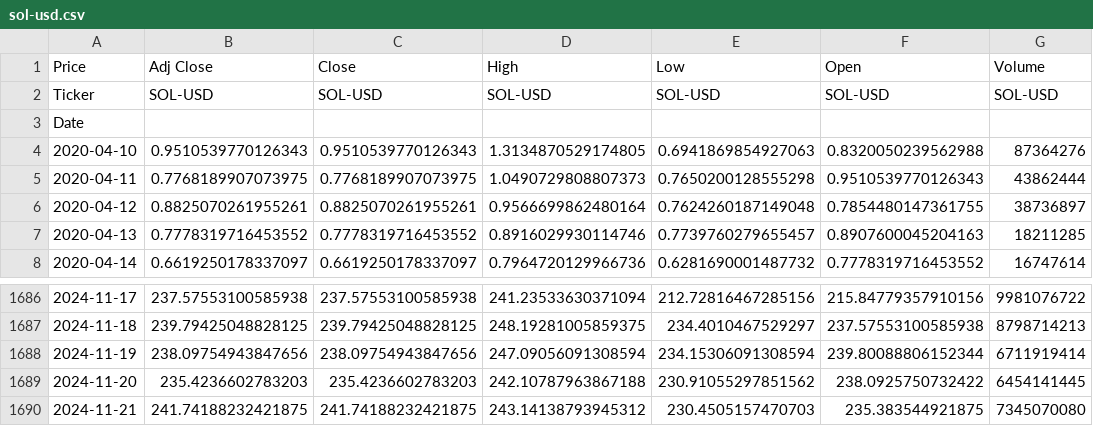
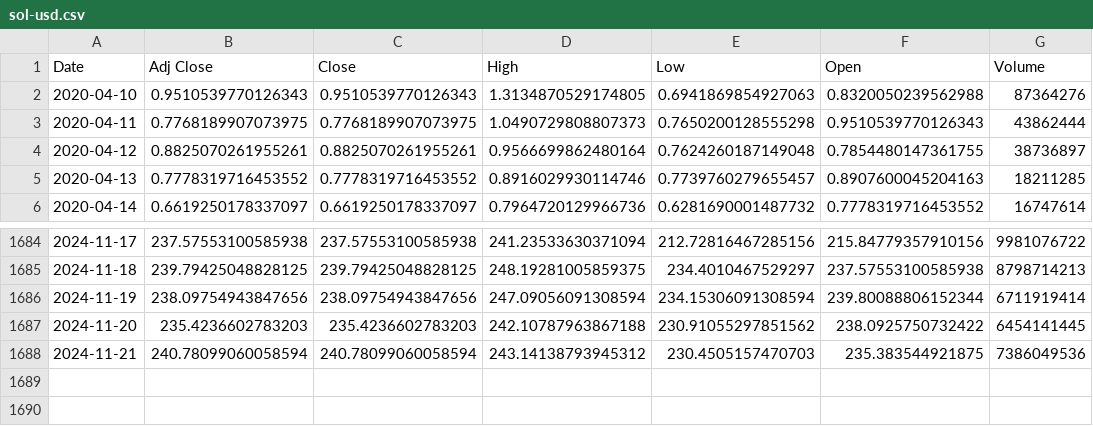
Before and after one commit to frenkmadda/TradingRL_project, a CSV file: data/crypto/sol-usd.csv, drawn as a sheet; only a part is shown, gaps mark what is left out.

```diff
--- a/data/crypto/sol-usd.csv
+++ b/data/crypto/sol-usd.csv
@@ -1,4 +1,2 @@
-Price,Adj Close,Close,High,Low,Open,Volume
-Ticker,SOL-USD,SOL-USD,SOL-USD,SOL-USD,SOL-USD,SOL-USD
-Date,,,,,,
+Date,Adj Close,Close,High,Low,Open,Volume
 2020-04-10,0.9510539770126343,0.9510539770126343,1.3134870529174805,0.6941869854927063,0.8320050239562988,87364276
@@ -1689,2 +1687,2 @@ Date,,,,,,
 2024-11-20,235.4236602783203,235.4236602783203,242.10787963867188,230.91055297851562,238.0925750732422,6454141445
-2024-11-21,241.74188232421875,241.74188232421875,243.14138793945312,230.4505157470703,235.383544921875,7345070080
+2024-11-21,240.78099060058594,240.78099060058594,243.14138793945312,230.4505157470703,235.383544921875,7386049536
```
Also changed, not shown: data/crypto/ada-usd.csv, data/crypto/btc-usd.csv, 16 other files.
